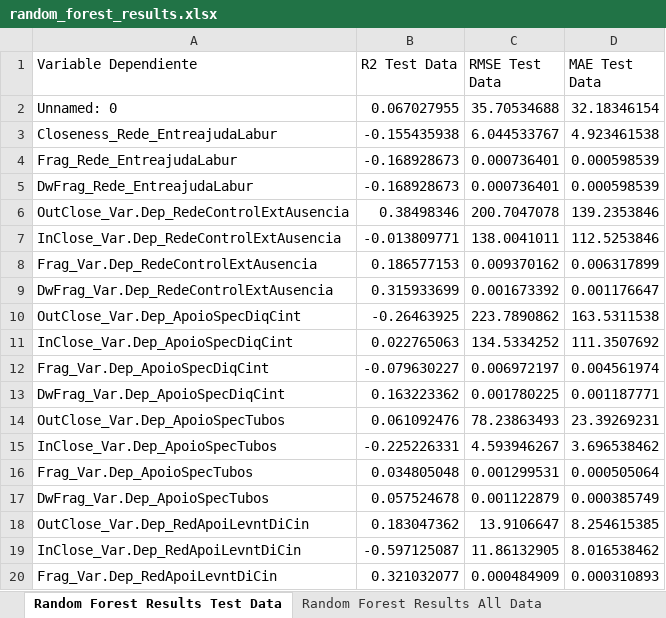
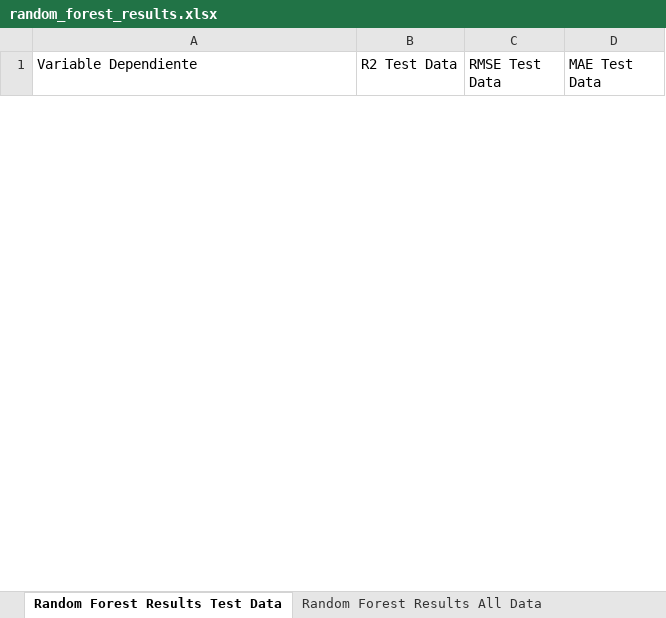
Before and after one commit to Emmanuel461/Social_Model_Enchugal, an Excel workbook: Results/random_forest_results.xlsx, sheet Random Forest Results Test Data, drawn as a sheet; only a part is shown; values as stored, in another font and other column widths than the file's, no borders; removed rows and columns are numbered as before the commit, all else as after; the diff covers the shown part only; the diff names each change by its address in the sheet, - before the commit and + after, or states it on an @@ line.

```diff
--- a/Results/random_forest_results.xlsx (sheet Random Forest Results Test Data)
+++ b/Results/random_forest_results.xlsx (sheet Random Forest Results Test Data)
-row 2: Unnamed: 0 | 0.067027955 | 35.70534688 | 32.18346154
-row 3: Closeness_Rede_EntreajudaLabur | -0.155435938 | 6.044533767 | 4.923461538
-row 4: Frag_Rede_EntreajudaLabur | -0.168928673 | 0.000736401 | 0.000598539
-row 5: DwFrag_Rede_EntreajudaLabur | -0.168928673 | 0.000736401 | 0.000598539
-row 6: OutClose_Var.Dep_RedeControlExtAusencia | 0.38498346 | 200.7047078 | 139.2353846
-row 7: InClose_Var.Dep_RedeControlExtAusencia | -0.013809771 | 138.0041011 | 112.5253846
-row 8: Frag_Var.Dep_RedeControlExtAusencia | 0.186577153 | 0.009370162 | 0.006317899
-row 9: DwFrag_Var.Dep_RedeControlExtAusencia | 0.315933699 | 0.001673392 | 0.001176647
-row 10: OutClose_Var.Dep_ApoioSpecDiqCint | -0.26463925 | 223.7890862 | 163.5311538
-row 11: InClose_Var.Dep_ApoioSpecDiqCint | 0.022765063 | 134.5334252 | 111.3507692
-row 12: Frag_Var.Dep_ApoioSpecDiqCint | -0.079630227 | 0.006972197 | 0.004561974
-row 13: DwFrag_Var.Dep_ApoioSpecDiqCint | 0.163223362 | 0.001780225 | 0.001187771
-row 14: OutClose_Var.Dep_ApoioSpecTubos | 0.061092476 | 78.23863493 | 23.39269231
-row 15: InClose_Var.Dep_ApoioSpecTubos | -0.225226331 | 4.593946267 | 3.696538462
-row 16: Frag_Var.Dep_ApoioSpecTubos | 0.034805048 | 0.001299531 | 0.000505064
-row 17: DwFrag_Var.Dep_ApoioSpecTubos | 0.057524678 | 0.001122879 | 0.000385749
-row 18: OutClose_Var.Dep_RedApoiLevntDiCin | 0.183047362 | 13.9106647 | 8.254615385
-row 19: InClose_Var.Dep_RedApoiLevntDiCin | -0.597125087 | 11.86132905 | 8.016538462
-row 20: Frag_Var.Dep_RedApoiLevntDiCin | 0.321032077 | 0.000484909 | 0.000310893
```
Also changed, not shown: 11 added rows and 25 removed rows elsewhere in this sheet, sheet Random Forest Results All Data, DataIn/VarExpl/1-11__BD_Only atributos.xlsx, DataIn/VarExpl/20_RevVar.Expl_RedConflitGeralTot.xlsx, 9 other files.
